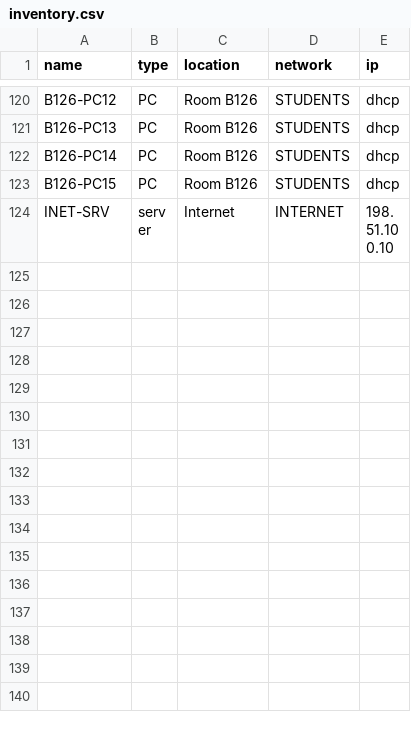
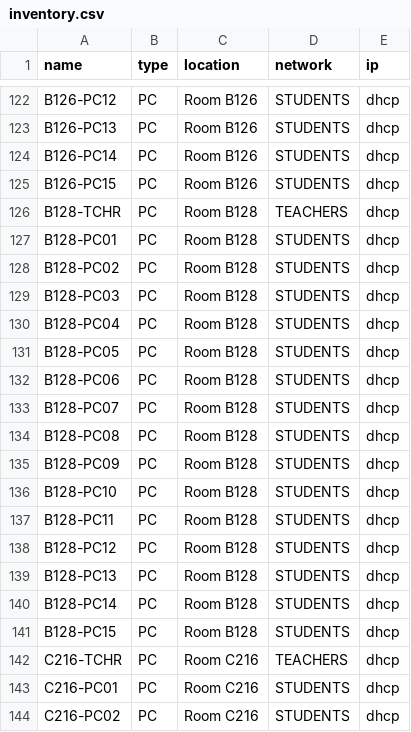
Before and after one commit to KRaaghav/RHS-Topology-Project-Pckt, a CSV file: tools/inventory.csv, drawn as a sheet; only a part is shown, gaps mark what is left out; the shorter side is filled out with more unchanged rows; the diff covers the shown part only.

Commit message:
Add rooms B128 and C216, new pktbuild.py that adds a whole classroom to the lab

```diff
--- a/tools/inventory.csv
+++ b/tools/inventory.csv
@@ -123 +125,20 @@ B126-PC14,PC,Room B126,STUDENTS,dhcp
 B126-PC15,PC,Room B126,STUDENTS,dhcp
+B128-TCHR,PC,Room B128,TEACHERS,dhcp
+B128-PC01,PC,Room B128,STUDENTS,dhcp
+B128-PC02,PC,Room B128,STUDENTS,dhcp
+B128-PC03,PC,Room B128,STUDENTS,dhcp
+B128-PC04,PC,Room B128,STUDENTS,dhcp
+B128-PC05,PC,Room B128,STUDENTS,dhcp
+B128-PC06,PC,Room B128,STUDENTS,dhcp
+B128-PC07,PC,Room B128,STUDENTS,dhcp
+B128-PC08,PC,Room B128,STUDENTS,dhcp
+B128-PC09,PC,Room B128,STUDENTS,dhcp
+B128-PC10,PC,Room B128,STUDENTS,dhcp
+B128-PC11,PC,Room B128,STUDENTS,dhcp
+B128-PC12,PC,Room B128,STUDENTS,dhcp
+B128-PC13,PC,Room B128,STUDENTS,dhcp
+B128-PC14,PC,Room B128,STUDENTS,dhcp
+B128-PC15,PC,Room B128,STUDENTS,dhcp
+C216-TCHR,PC,Room C216,TEACHERS,dhcp
+C216-PC01,PC,Room C216,STUDENTS,dhcp
+C216-PC02,PC,Room C216,STUDENTS,dhcp
```
Also changed, not shown: 15 added rows elsewhere in this file, 8 other files.
